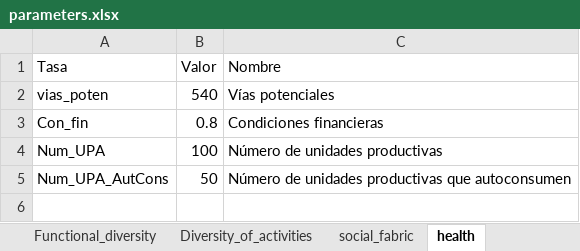
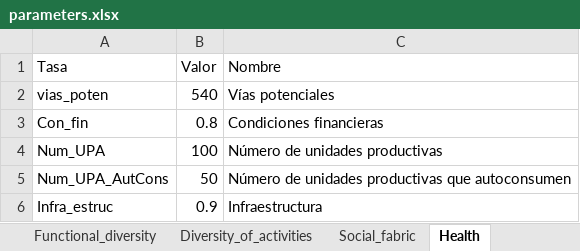
Before and after one commit to PEM-Humboldt/herramienta-resiliencia-simulador, an Excel workbook: condiciones_iniciales/parameters.xlsx, sheet Health, drawn as a sheet; values as stored, in another font and other column widths than the file's, no borders; the diff names each change by its address in the sheet, - before the commit and + after, or states it on an @@ line.

```diff
--- a/condiciones_iniciales/parameters.xlsx (sheet Health)
+++ b/condiciones_iniciales/parameters.xlsx (sheet Health)
-sheet tab: social_fabric
+sheet tab: Social_fabric
-sheet tab: health
+sheet tab: Health
+row 6: Infra_estruc | 0.9 | Infraestructura
```
Also changed, not shown: sheet Functional_diversity, sheet water_parameters, 6 other files.
